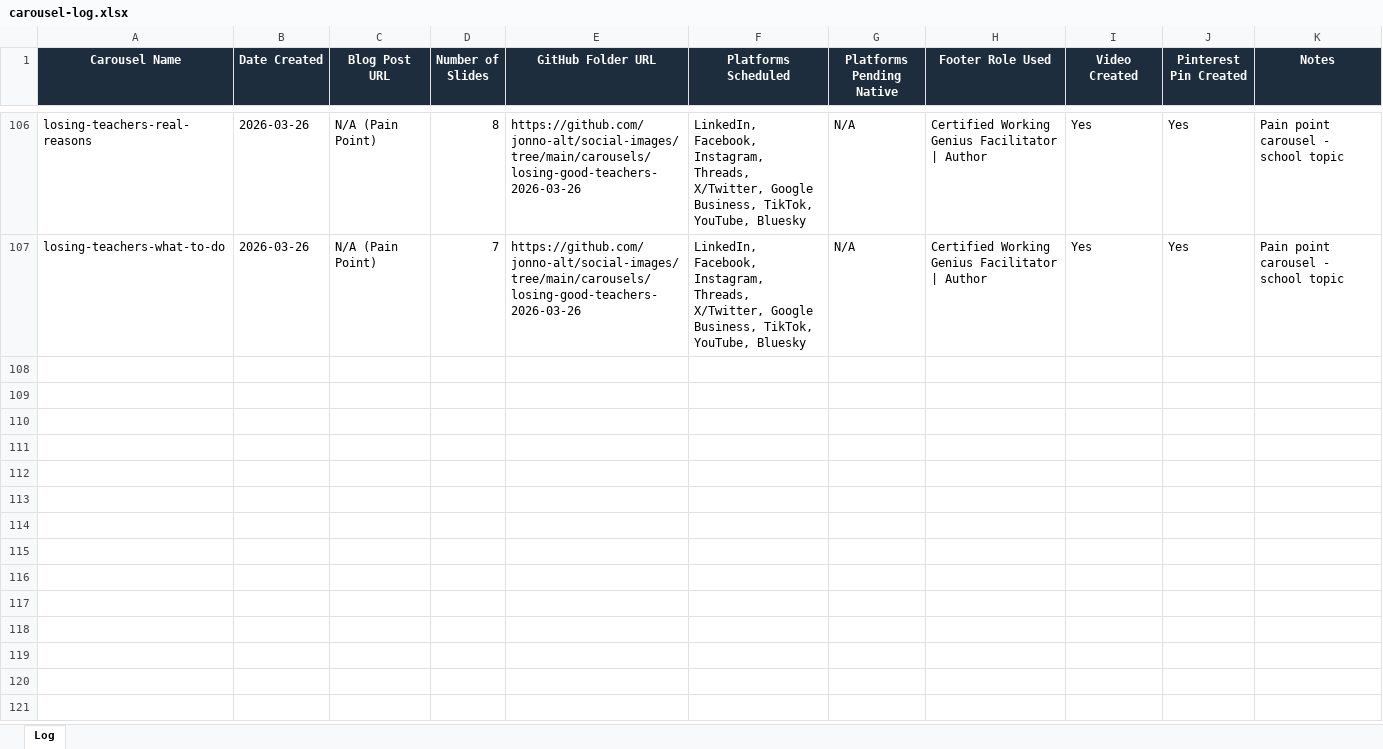
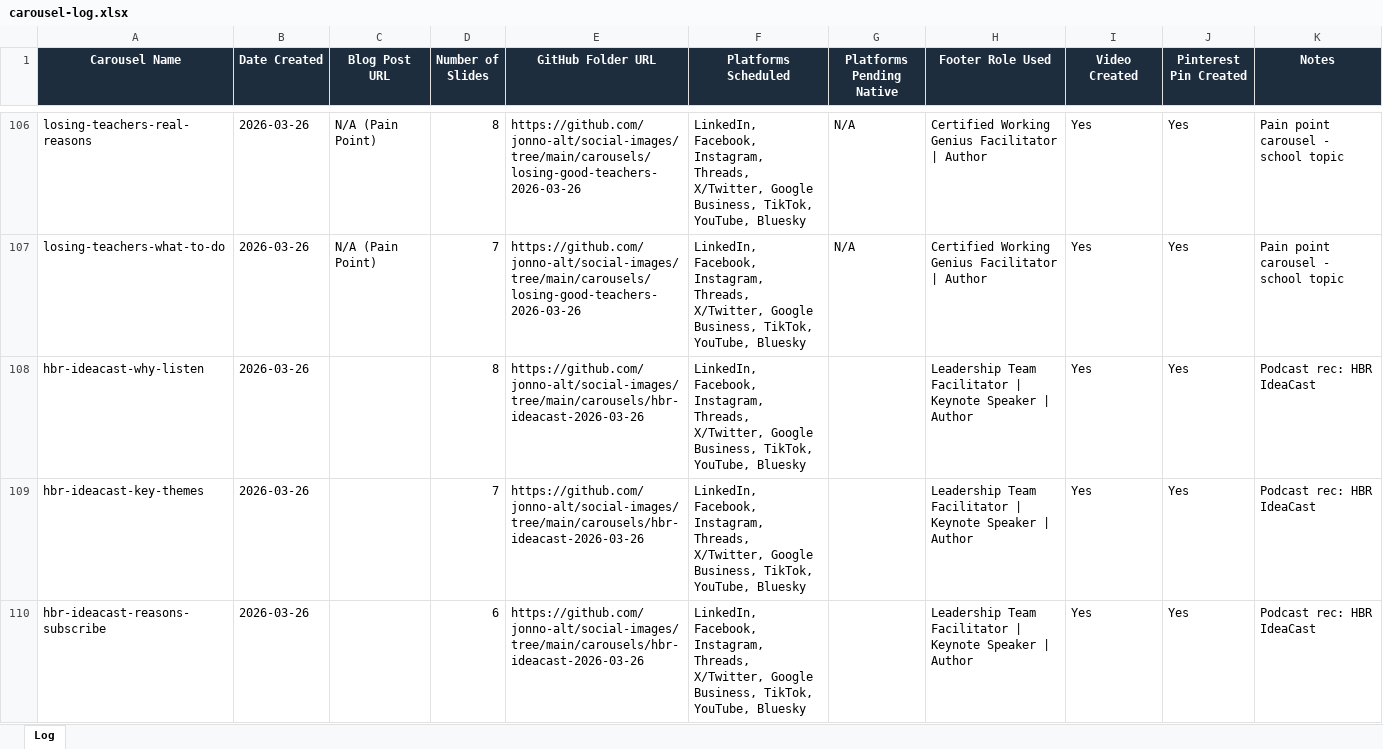
Before and after one commit to jonno-alt/social-images, an Excel workbook: data/carousel-workflow/carousel-log.xlsx, sheet Log, drawn as a sheet; only a part is shown, gaps mark what is left out; values as stored, in another font and other column widths than the file's, no borders; the diff names each change by its address in the sheet, - before the commit and + after, or states it on an @@ line.

Commit message:
Update after Topic 1: HBR IdeaCast

```diff
--- a/data/carousel-workflow/carousel-log.xlsx (sheet Log)
+++ b/data/carousel-workflow/carousel-log.xlsx (sheet Log)
+row 108: hbr-ideacast-why-listen | 2026-03-26 |  | 8 | https://github.com/jonno-alt/social-images/tree/main/carousels/hbr-ideacast-2026-03-26 | LinkedIn, Facebook, Instagram, Threads, X/Twitter, Google Business, TikTok, YouTube, Bluesky |  | Leadership Team Facilitator | Keynote Speaker | Author | Yes | Yes | Podcast rec: HBR IdeaCast
+row 109: hbr-ideacast-key-themes | 2026-03-26 |  | 7 | https://github.com/jonno-alt/social-images/tree/main/carousels/hbr-ideacast-2026-03-26 | LinkedIn, Facebook, Instagram, Threads, X/Twitter, Google Business, TikTok, YouTube, Bluesky |  | Leadership Team Facilitator | Keynote Speaker | Author | Yes | Yes | Podcast rec: HBR IdeaCast
+row 110: hbr-ideacast-reasons-subscribe | 2026-03-26 |  | 6 | https://github.com/jonno-alt/social-images/tree/main/carousels/hbr-ideacast-2026-03-26 | LinkedIn, Facebook, Instagram, Threads, X/Twitter, Google Business, TikTok, YouTube, Bluesky |  | Leadership Team Facilitator | Keynote Speaker | Author | Yes | Yes | Podcast rec: HBR IdeaCast
```
